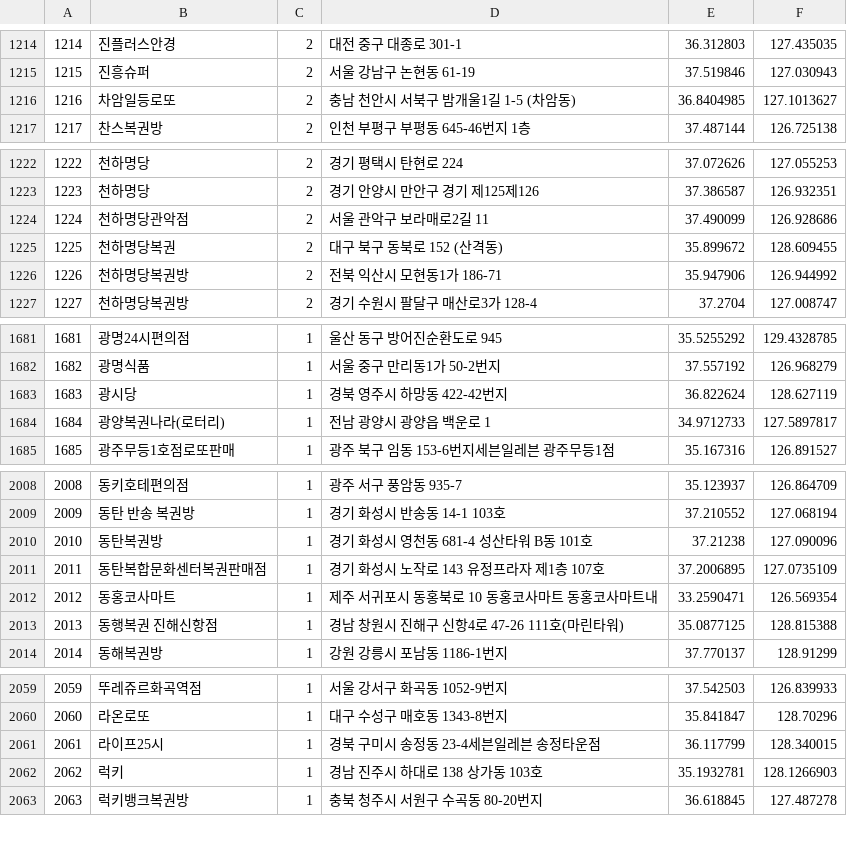
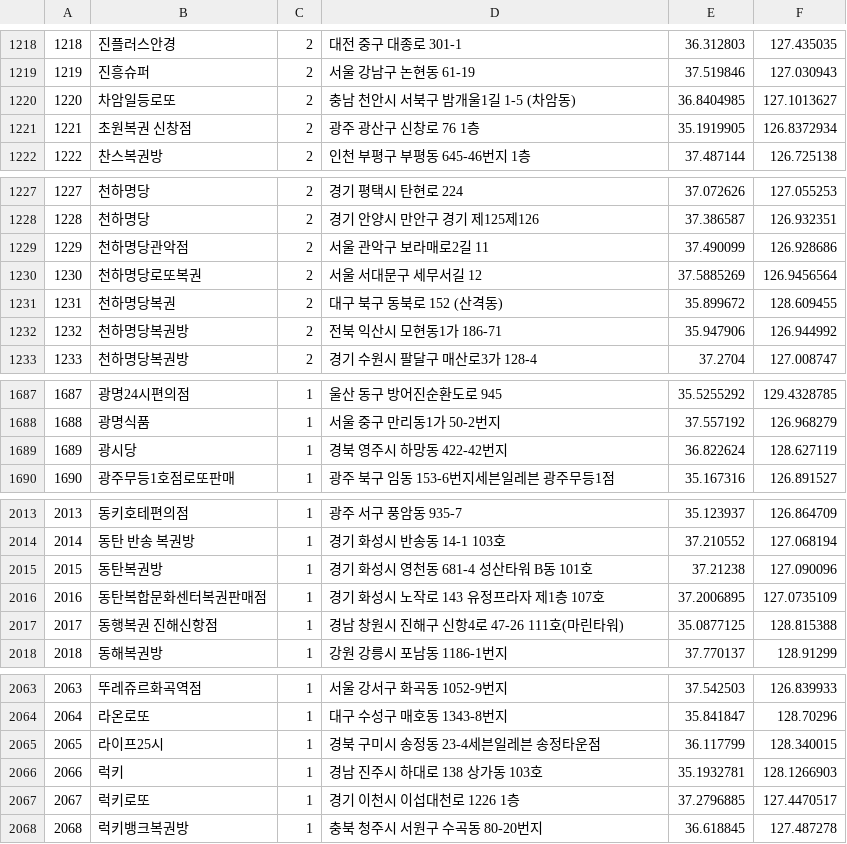
Before and after one commit to geojun01/lottodata, a CSV file: lotto_first_class_map.csv, drawn as a sheet; only a part is shown, gaps mark what is left out; removed rows and columns are numbered as before the commit, all else as after; the diff covers the shown part only; the diff names each change by its address in the sheet, - before the commit and + after, or states it on an @@ line.

```diff
--- a/lotto_first_class_map.csv
+++ b/lotto_first_class_map.csv
@@ column A renumbered from row 25 down @@
+row 1221: 1221 | 초원복권 신창점 | 2 | 광주 광산구 신창로 76 1층 | 35.1919905 | 126.8372934
+row 1230: 1230 | 천하명당로또복권 | 2 | 서울 서대문구 세무서길 12 | 37.5885269 | 126.9456564
-row 1684: 1684 | 광양복권나라(로터리) | 1 | 전남 광양시 광양읍 백운로 1 | 34.9712733 | 127.5897817
-row 2012: 2012 | 동홍코사마트 | 1 | 제주 서귀포시 동홍북로 10 동홍코사마트 동홍코사마트내 | 33.2590471 | 126.569354
+row 2067: 2067 | 럭키로또 | 1 | 경기 이천시 이섭대천로 1226 1층 | 37.2796885 | 127.4470517
```
Also changed, not shown: 11 added rows, 6 removed rows and 1 moved row elsewhere in this file.
